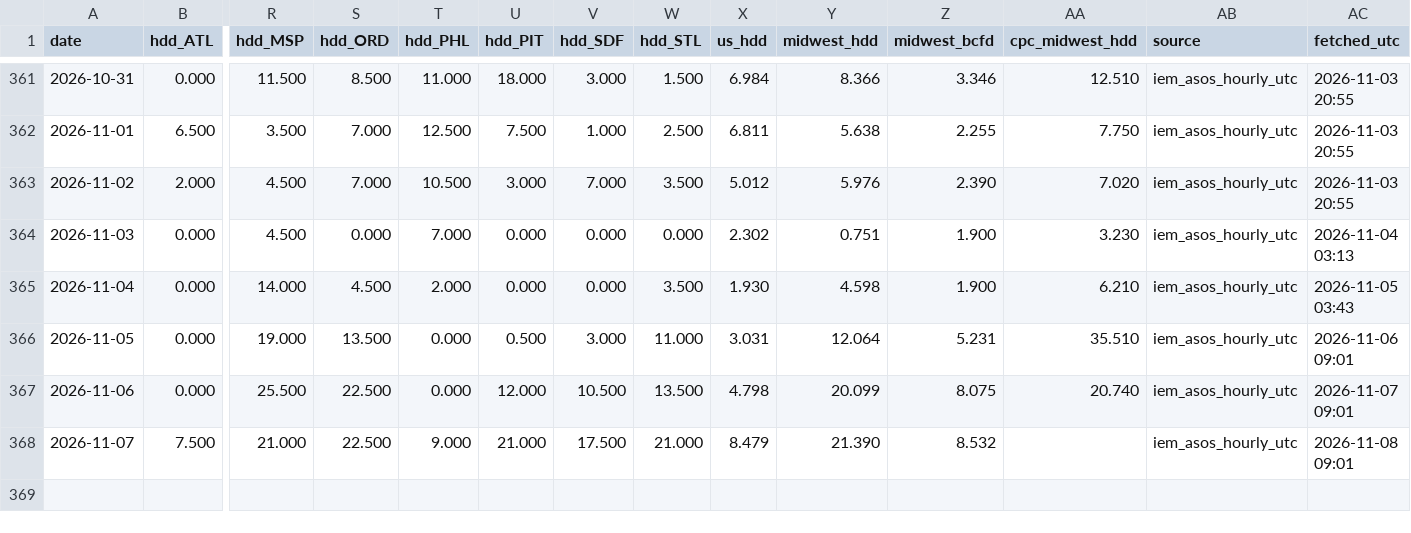
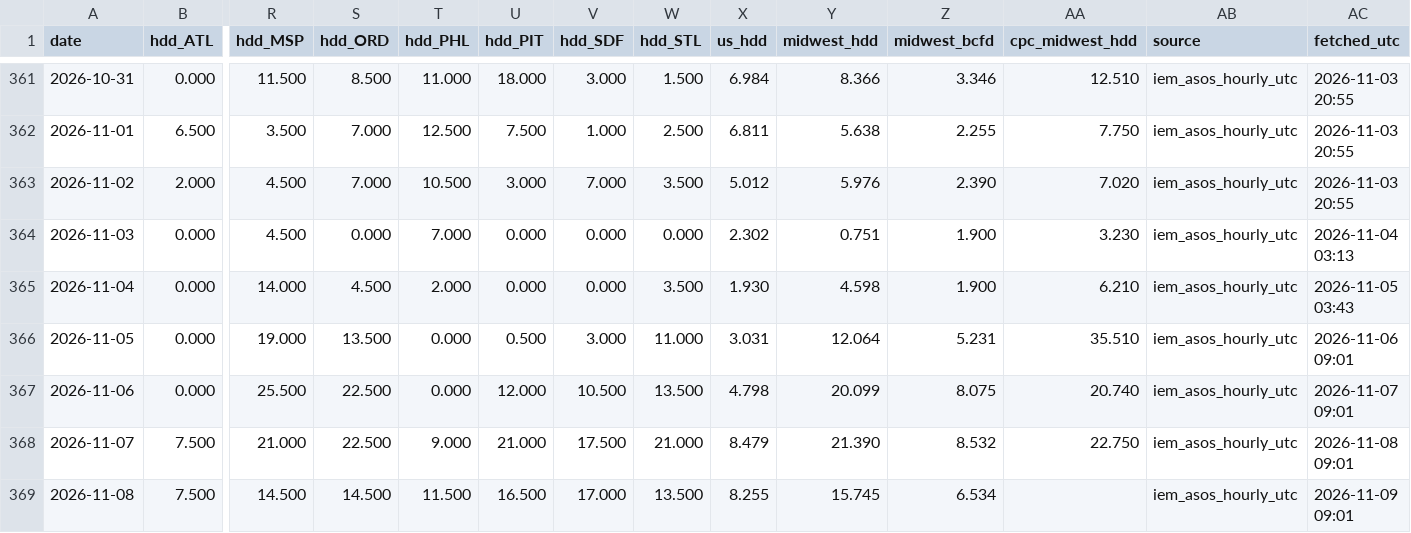
Before and after one commit to optaimumsolutions/gas-hdd, a CSV file: history/observed.csv, drawn as a sheet; only a part is shown, gaps mark what is left out; rows hold the shown columns only; the diff names each change by its address in the sheet, - before the commit and + after, or states it on an @@ line.

```diff
--- a/history/observed.csv
+++ b/history/observed.csv
-AA368 (cpc_midwest_hdd): (empty)
+AA368 (cpc_midwest_hdd): 22.750
+row 369: 2026-11-08 | 7.500 | 14.500 | 14.500 | 11.500 | 16.500 | 17.000 | 13.500 | 8.255 | 15.745 | 6.534 |  | iem_asos_hourly_utc | 2026-11-09 09:01
```
Also changed, not shown: 7 other files.
